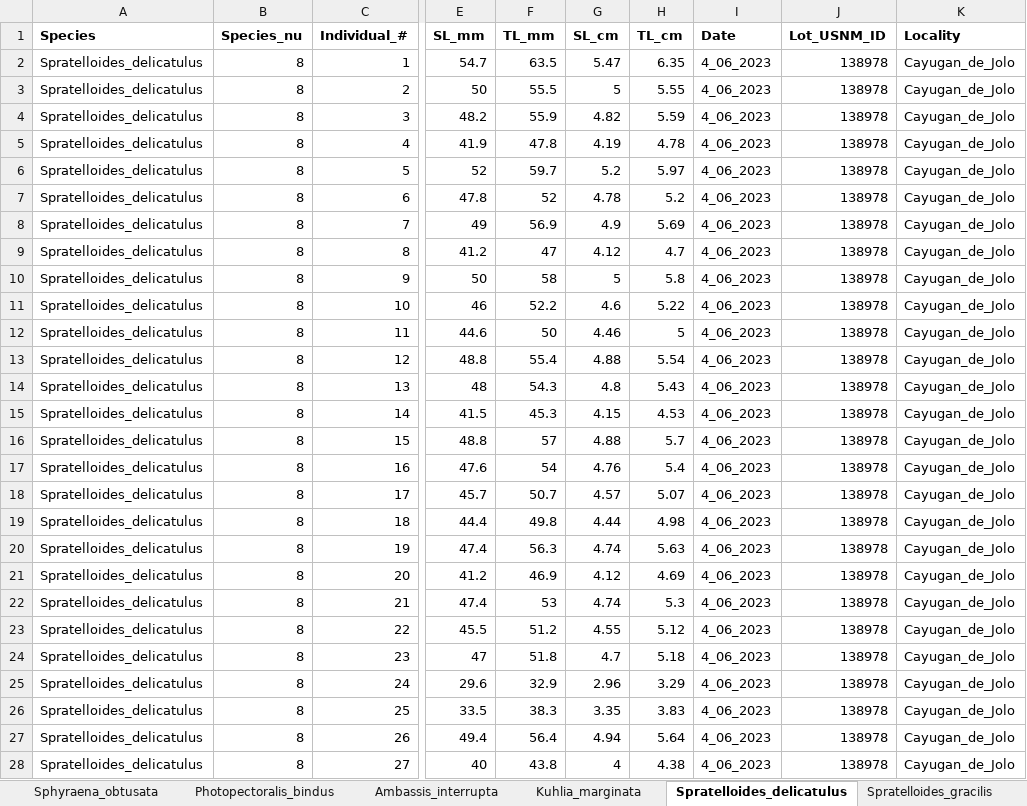
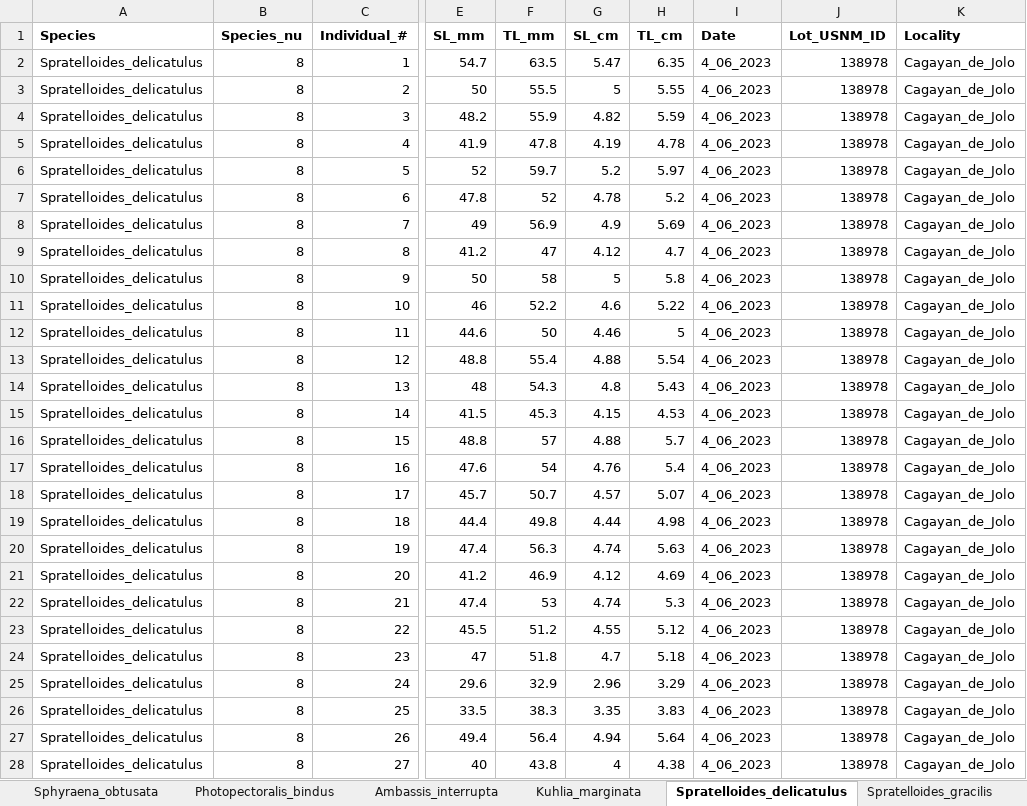
Before and after one commit to gabesalomon/AlbatrossPhillipinesLWR, an Excel workbook: Data/Albatross_LWR_data/Albatross_LWR_Data.xlsx, sheet Spratelloides_delicatulus, drawn as a sheet; only a part is shown, gaps mark what is left out; values as stored, in another font and other column widths than the file's, no borders; the diff covers the shown part only; the diff names each change by its address in the sheet, - before the commit and + after, or states it on an @@ line.

Commit message:
S. delicatulus example update

```diff
--- a/Data/Albatross_LWR_data/Albatross_LWR_Data.xlsx (sheet Spratelloides_delicatulus)
+++ b/Data/Albatross_LWR_data/Albatross_LWR_Data.xlsx (sheet Spratelloides_delicatulus)
-K2:K28 (Locality): Cayugan_de_Jolo
+K2:K28 (Locality): Cagayan_de_Jolo
```
Also changed, not shown: 97 edited cells elsewhere in this sheet, 2 other files.
